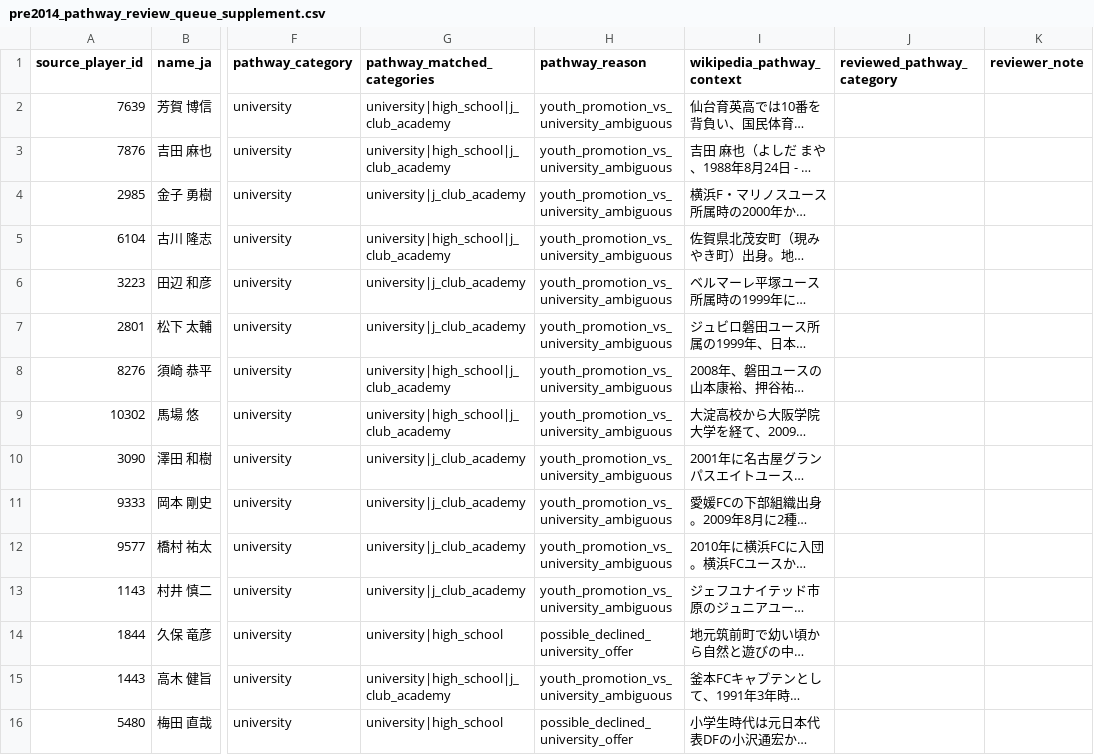
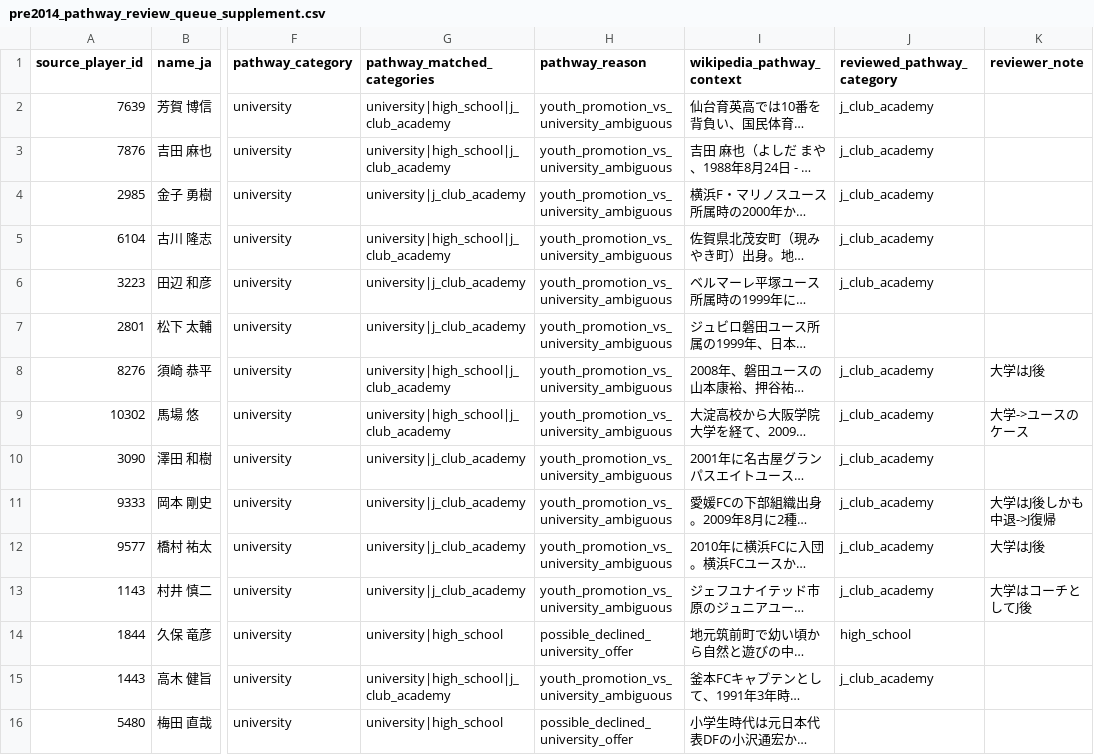
Before and after one commit to hyogoa2c/jfa-talent-analysis, a CSV file: data/manual/pre2014_pathway_review_queue_supplement.csv, drawn as a sheet; only a part is shown, gaps mark what is left out; long unchanged cells end in …; the diff names each change by its address in the sheet, - before the commit and + after, or states it on an @@ line.

Commit message:
manual review for queue supplement

```diff
--- a/data/manual/pre2014_pathway_review_queue_supplement.csv
+++ b/data/manual/pre2014_pathway_review_queue_supplement.csv
-J2:J6 (reviewed_pathway_category): (empty)
+J2:J6 (reviewed_pathway_category): j_club_academy
-J8:J13 (reviewed_pathway_category): (empty)
+J8:J13 (reviewed_pathway_category): j_club_academy
-K8 (reviewer_note): (empty)
+K8 (reviewer_note): 大学はJ後
-K9 (reviewer_note): (empty)
+K9 (reviewer_note): 大学->ユースのケース
-K11 (reviewer_note): (empty)
+K11 (reviewer_note): 大学はJ後しかも中退->J復帰
-K12 (reviewer_note): (empty)
+K12 (reviewer_note): 大学はJ後
-K13 (reviewer_note): (empty)
+K13 (reviewer_note): 大学はコーチとしてJ後
-J14 (reviewed_pathway_category): (empty)
+J14 (reviewed_pathway_category): high_school
-J15 (reviewed_pathway_category): (empty)
+J15 (reviewed_pathway_category): j_club_academy
```
